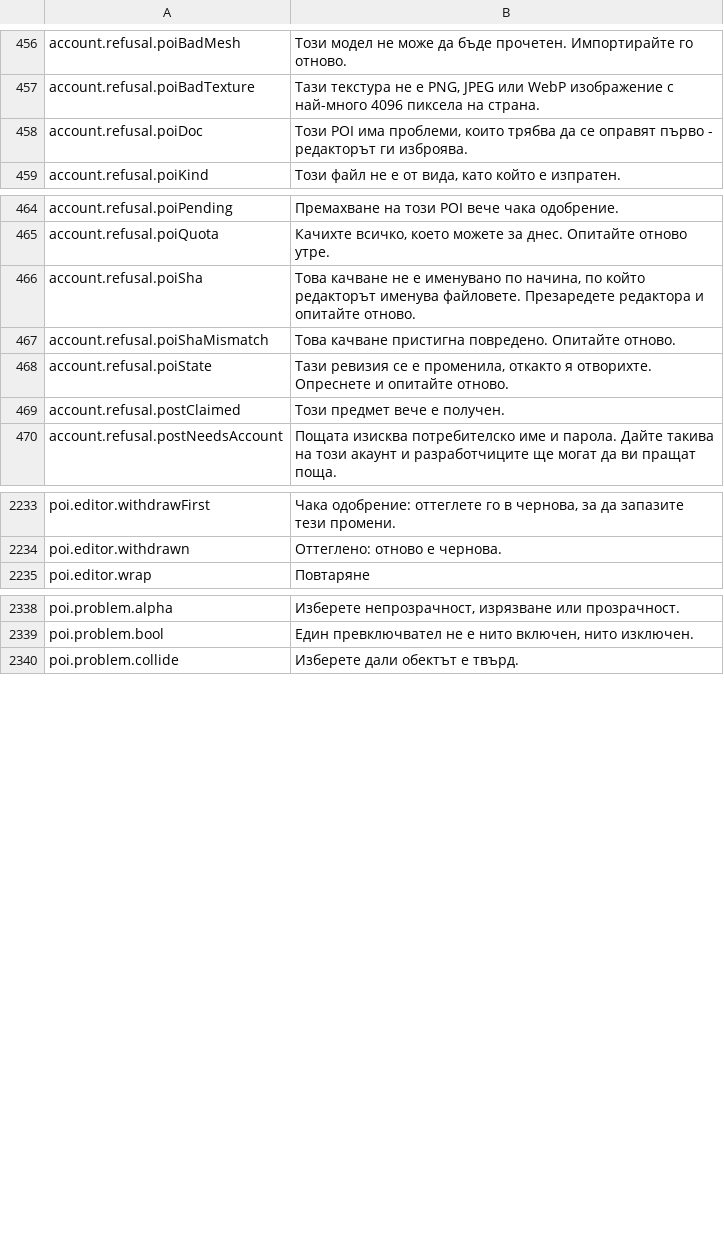
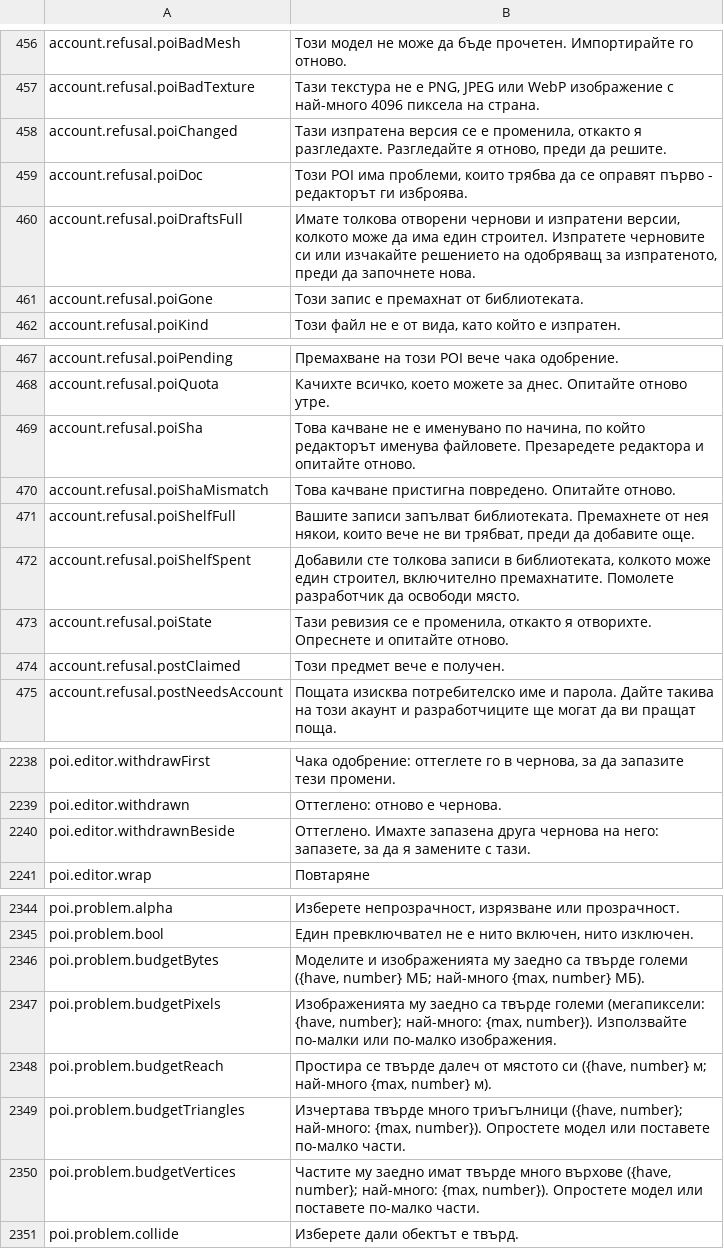
Before and after one commit to Betawolf1213/daggerfall-js-source-voice, a CSV file: locales/bg/Port_Strings.csv, drawn as a sheet; only a part is shown, gaps mark what is left out.

```diff
--- a/locales/bg/Port_Strings.csv
+++ b/locales/bg/Port_Strings.csv
@@ -457,3 +457,6 @@ account.refusal.poiBadMesh,"Този модел не може да бъде пр
 account.refusal.poiBadTexture,"Тази текстура не е PNG, JPEG или WebP изображение с най-много 4096 пиксела на страна."
+account.refusal.poiChanged,"Тази изпратена версия се е променила, откакто я разгледахте. Разгледайте я отново, преди да решите."
 account.refusal.poiDoc,"Този POI има проблеми, които трябва да се оправят първо - редакторът ги изброява."
+account.refusal.poiDraftsFull,"Имате толкова отворени чернови и изпратени версии, колкото може да има един строител. Изпратете черновите си или изчакайте решението на одобряващ за изпратеното, преди да започнете нова."
+account.refusal.poiGone,"Този запис е премахнат от библиотеката."
 account.refusal.poiKind,"Този файл не е от вида, като който е изпратен."
@@ -467,2 +470,4 @@ account.refusal.poiSha,"Това качване не е именувано по
 account.refusal.poiShaMismatch,"Това качване пристигна повредено. Опитайте отново."
+account.refusal.poiShelfFull,"Вашите записи запълват библиотеката. Премахнете от нея някои, които вече не ви трябват, преди да добавите още."
+account.refusal.poiShelfSpent,"Добавили сте толкова записи в библиотеката, колкото може един строител, включително премахнатите. Помолете разработчик да освободи място."
 account.refusal.poiState,"Тази ревизия се е променила, откакто я отворихте. Опреснете и опитайте отново."
@@ -2236,2 +2241,3 @@ poi.editor.withdrawFirst,"Чака одобрение: оттеглете го
 poi.editor.withdrawn,"Оттеглено: отново е чернова."
+poi.editor.withdrawnBeside,"Оттеглено. Имахте запазена друга чернова на него: запазете, за да я замените с тази."
 poi.editor.wrap,"Повтаряне"
@@ -2341,2 +2347,7 @@ poi.problem.alpha,"Изберете непрозрачност, изрязван
 poi.problem.bool,"Един превключвател не е нито включен, нито изключен."
+poi.problem.budgetBytes,"Моделите и изображенията му заедно са твърде големи ({have, number} МБ; най-много {max, number} МБ)."
+poi.problem.budgetPixels,"Изображенията му заедно са твърде големи (мегапиксели: {have, number}; най-много: {max, number}). Използвайте по-малки или по-малко изображения."
+poi.problem.budgetReach,"Простира се твърде далеч от мястото си ({have, number} м; най-много {max, number} м)."
+poi.problem.budgetTriangles,"Изчертава твърде много триъгълници ({have, number}; най-много: {max, number}). Опростете модел или поставете по-малко части."
+poi.problem.budgetVertices,"Частите му заедно имат твърде много върхове ({have, number}; най-много: {max, number}). Опростете модел или поставете по-малко части."
 poi.problem.collide,"Изберете дали обектът е твърд."
```
Also changed, not shown: locales/de/Port_Strings.csv, locales/fr/Port_Strings.csv, 23 other files.
